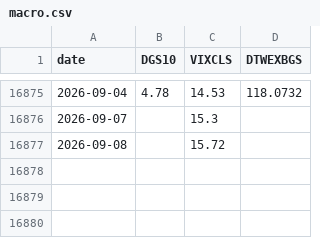
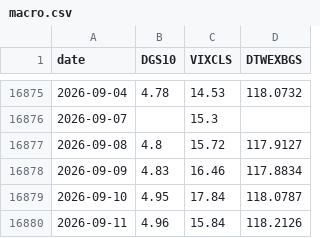
Before and after one commit to EvilSnIzer/quant, a CSV file: data/raw/macro.csv, drawn as a sheet; only a part is shown, gaps mark what is left out.

```diff
--- a/data/raw/macro.csv
+++ b/data/raw/macro.csv
@@ -16876,2 +16876,5 @@ date,DGS10,VIXCLS,DTWEXBGS
 2026-09-07,,15.3,
-2026-09-08,,15.72,
+2026-09-08,4.8,15.72,117.9127
+2026-09-09,4.83,16.46,117.8834
+2026-09-10,4.95,17.84,118.0787
+2026-09-11,4.96,15.84,118.2126
```
Also changed, not shown: data/processed/corr_rolling.csv, data/processed/drawdown.csv, 33 other files.
